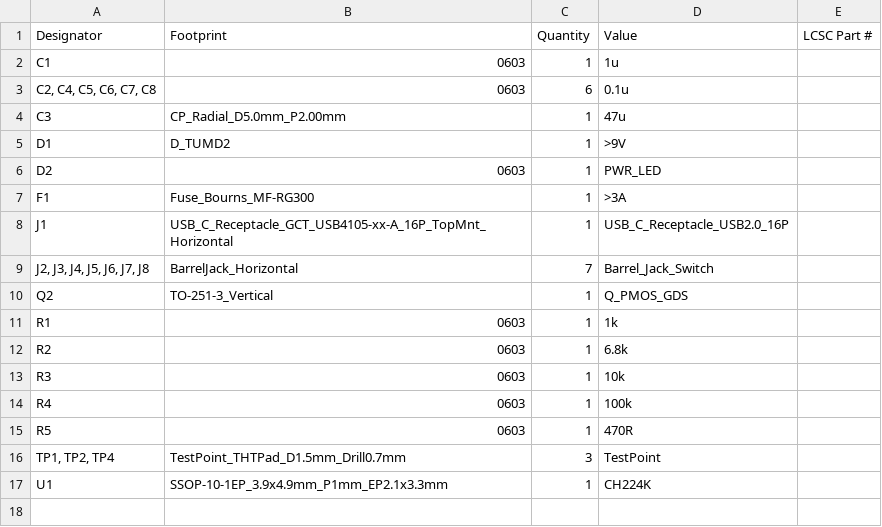
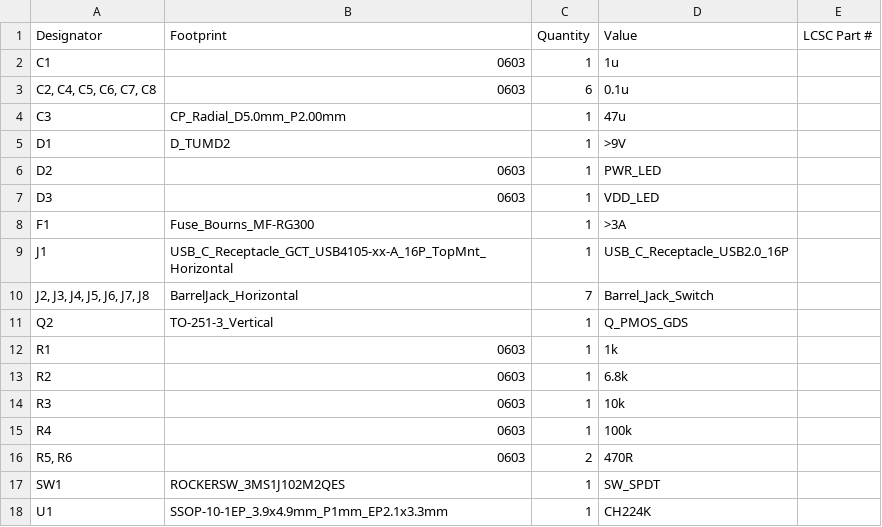
Before and after one commit to IshiharaNamazu/PDPowerSupply, a CSV file: production/bom.csv, drawn as a sheet.

```diff
--- a/production/bom.csv
+++ b/production/bom.csv
@@ -6,2 +6,3 @@ D1,D_TUMD2,1,>9V,
 D2,0603,1,PWR_LED,
+D3,0603,1,VDD_LED,
 F1,Fuse_Bourns_MF-RG300,1,>3A,
@@ -14,4 +15,4 @@ R3,0603,1,10k,
 R4,0603,1,100k,
-R5,0603,1,470R,
-"TP1, TP2, TP4",TestPoint_THTPad_D1.5mm_Drill0.7mm,3,TestPoint,
+"R5, R6",0603,2,470R,
+SW1,ROCKERSW_3MS1J102M2QES,1,SW_SPDT,
 U1,SSOP-10-1EP_3.9x4.9mm_P1mm_EP2.1x3.3mm,1,CH224K,
```
Also changed, not shown: production/positions.csv, 11 other files.
